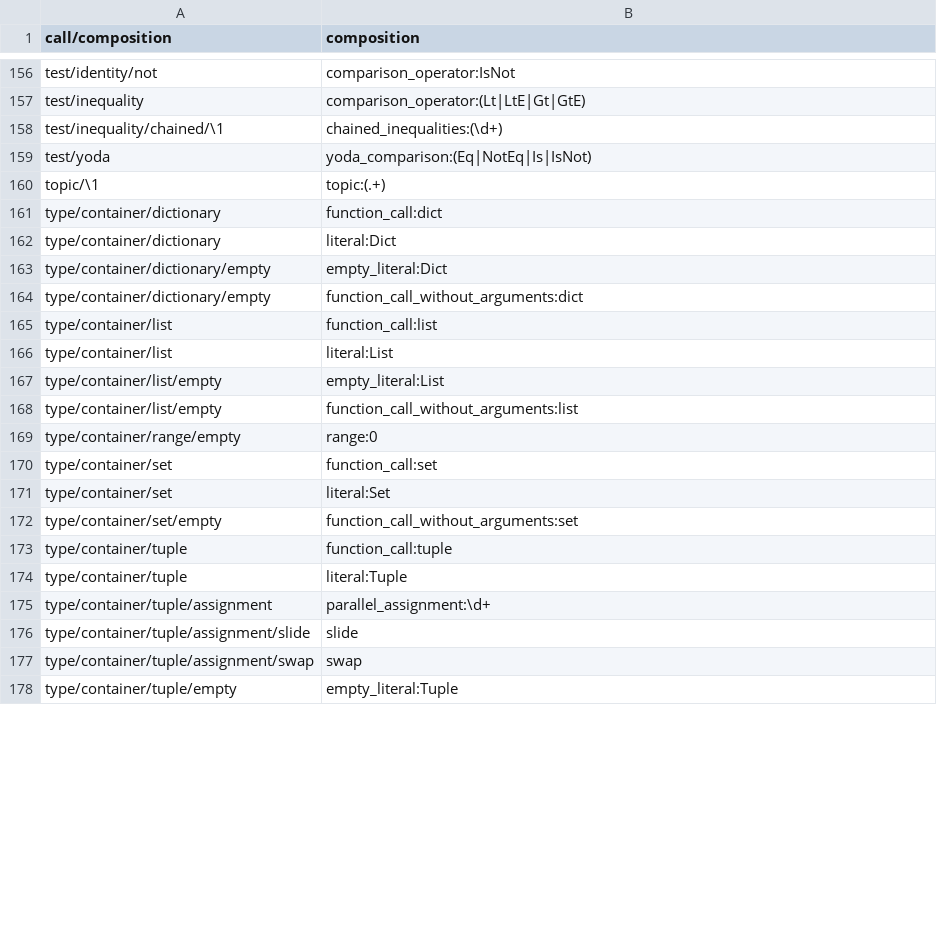
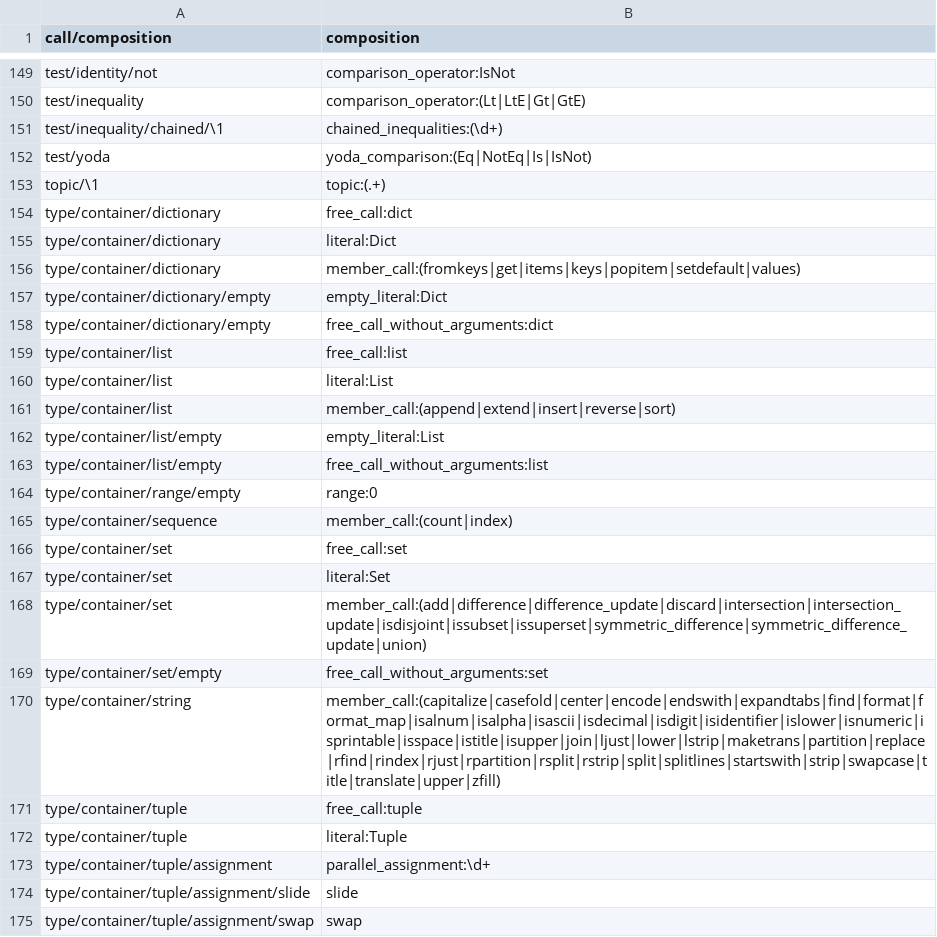
Before and after one commit to laowantong/paroxython, a TSV file: paroxython/taxonomy.tsv, drawn as a sheet; only a part is shown, gaps mark what is left out; the shorter side is filled out with more unchanged rows; the diff covers the shown part only.

```diff
--- a/paroxython/taxonomy.tsv
+++ b/paroxython/taxonomy.tsv
@@ -160,15 +153,20 @@ test/yoda	yoda_comparison:(Eq|NotEq|Is|IsNot)
 topic/\1	topic:(.+)
-type/container/dictionary	function_call:dict
+type/container/dictionary	free_call:dict
 type/container/dictionary	literal:Dict
+type/container/dictionary	member_call:(fromkeys|get|items|keys|popitem|setdefault|values)
 type/container/dictionary/empty	empty_literal:Dict
-type/container/dictionary/empty	function_call_without_arguments:dict
-type/container/list	function_call:list
+type/container/dictionary/empty	free_call_without_arguments:dict
+type/container/list	free_call:list
 type/container/list	literal:List
+type/container/list	member_call:(append|extend|insert|reverse|sort)
 type/container/list/empty	empty_literal:List
-type/container/list/empty	function_call_without_arguments:list
+type/container/list/empty	free_call_without_arguments:list
 type/container/range/empty	range:0
-type/container/set	function_call:set
+type/container/sequence	member_call:(count|index)
+type/container/set	free_call:set
 type/container/set	literal:Set
-type/container/set/empty	function_call_without_arguments:set
-type/container/tuple	function_call:tuple
+type/container/set	member_call:(add|difference|difference_update|discard|intersection|intersection_update|isdisjoint|issubset|issuperset|symmetric_difference|symmetric_difference_update|union)
+type/container/set/empty	free_call_without_arguments:set
+type/container/string	member_call:(capitalize|casefold|center|encode|endswith|expandtabs|find|format|format_map|isalnum|isalpha|isascii|isdecimal|isdigit|isidentifier|islower|isnumeric|isprintable|isspace|istitle|isupper|join|ljust|lower|lstrip|maketrans|partition|replace|rfind|rindex|rjust|rpartition|rsplit|rstrip|split|splitlines|startswith|strip|swapcase|title|translate|upper|zfill)
+type/container/tuple	free_call:tuple
 type/container/tuple	literal:Tuple
```
Also changed, not shown: 2 added rows, 8 removed rows and 18 edited cells elsewhere in this file, 3 other files.
